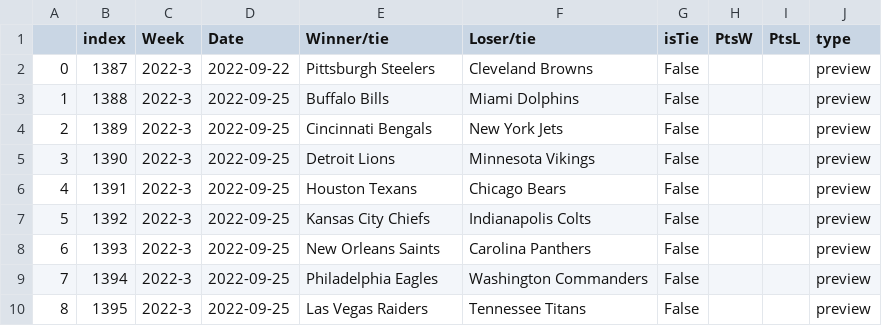
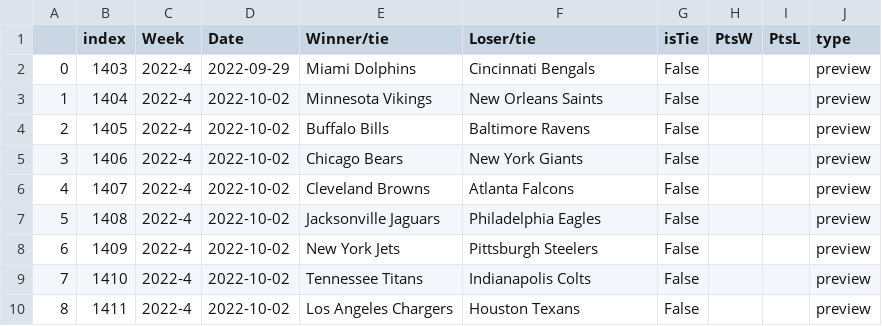
Before and after one commit to TrevorWinstral/NFLRank, a CSV file: next_games.csv, drawn as a sheet; only a part is shown; the diff covers the shown part only.

```diff
--- a/next_games.csv
+++ b/next_games.csv
@@ -1,10 +1,10 @@
 ,index,Week,Date,Winner/tie,Loser/tie,isTie,PtsW,PtsL,type
-0,1387,2022-3,2022-09-22,Pittsburgh Steelers,Cleveland Browns,False,,,preview
-1,1388,2022-3,2022-09-25,Buffalo Bills,Miami Dolphins,False,,,preview
-2,1389,2022-3,2022-09-25,Cincinnati Bengals,New York Jets,False,,,preview
-3,1390,2022-3,2022-09-25,Detroit Lions,Minnesota Vikings,False,,,preview
-4,1391,2022-3,2022-09-25,Houston Texans,Chicago Bears,False,,,preview
-5,1392,2022-3,2022-09-25,Kansas City Chiefs,Indianapolis Colts,False,,,preview
-6,1393,2022-3,2022-09-25,New Orleans Saints,Carolina Panthers,False,,,preview
-7,1394,2022-3,2022-09-25,Philadelphia Eagles,Washington Commanders,False,,,preview
-8,1395,2022-3,2022-09-25,Las Vegas Raiders,Tennessee Titans,False,,,preview
+0,1403,2022-4,2022-09-29,Miami Dolphins,Cincinnati Bengals,False,,,preview
+1,1404,2022-4,2022-10-02,Minnesota Vikings,New Orleans Saints,False,,,preview
+2,1405,2022-4,2022-10-02,Buffalo Bills,Baltimore Ravens,False,,,preview
+3,1406,2022-4,2022-10-02,Chicago Bears,New York Giants,False,,,preview
+4,1407,2022-4,2022-10-02,Cleveland Browns,Atlanta Falcons,False,,,preview
+5,1408,2022-4,2022-10-02,Jacksonville Jaguars,Philadelphia Eagles,False,,,preview
+6,1409,2022-4,2022-10-02,New York Jets,Pittsburgh Steelers,False,,,preview
+7,1410,2022-4,2022-10-02,Tennessee Titans,Indianapolis Colts,False,,,preview
+8,1411,2022-4,2022-10-02,Los Angeles Chargers,Houston Texans,False,,,preview
```
Also changed, not shown: 35 edited cells elsewhere in this file, 2022.csv, results.csv, 2 other files.
